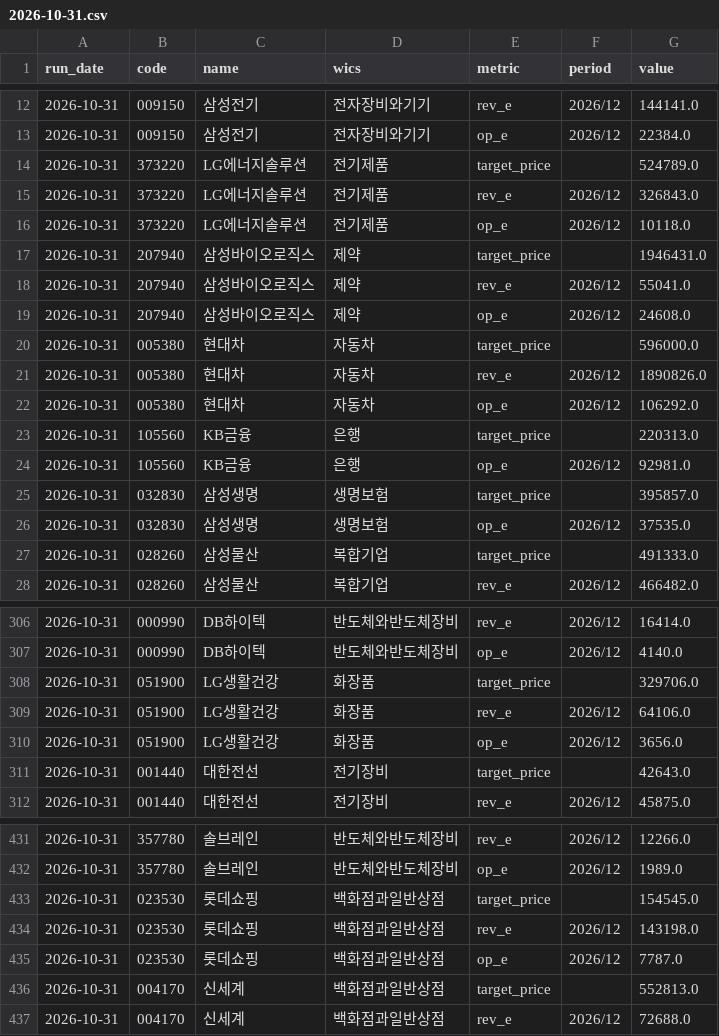
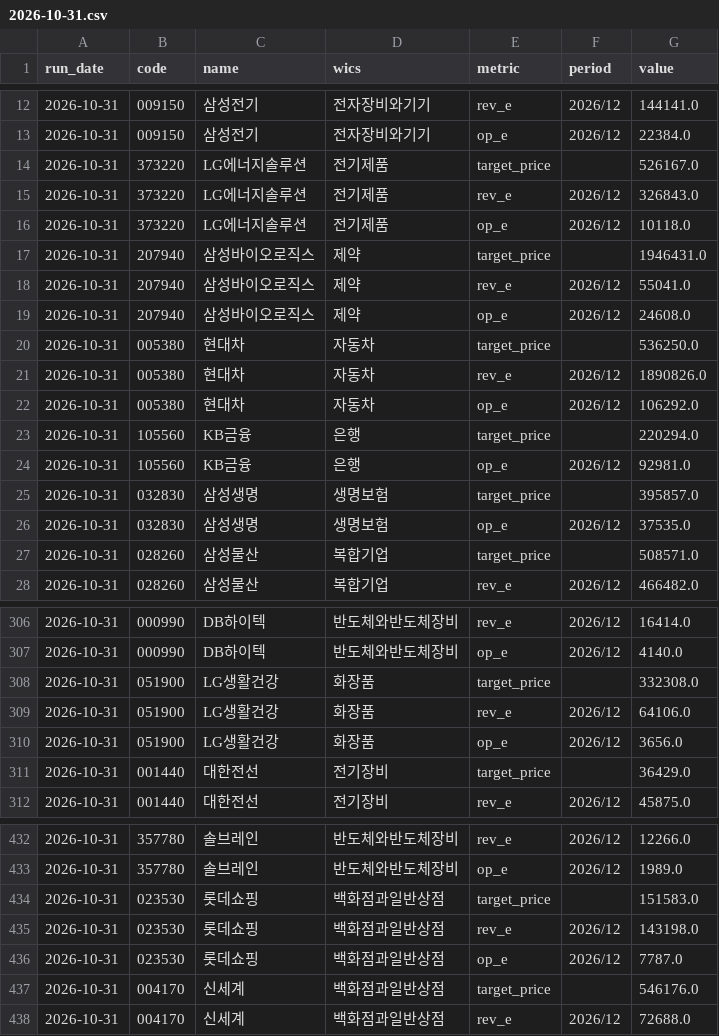
Before and after one commit to antman8422-alt/krx-cycle-data, a CSV file: data/m7_revision/2026-10-31.csv, drawn as a sheet; only a part is shown, gaps mark what is left out; the diff covers the shown part only.

```diff
--- a/data/m7_revision/2026-10-31.csv
+++ b/data/m7_revision/2026-10-31.csv
@@ -13,3 +13,3 @@
 2026-10-31,009150,삼성전기,전자장비와기기,op_e,2026/12,22384.0
-2026-10-31,373220,LG에너지솔루션,전기제품,target_price,,524789.0
+2026-10-31,373220,LG에너지솔루션,전기제품,target_price,,526167.0
 2026-10-31,373220,LG에너지솔루션,전기제품,rev_e,2026/12,326843.0
@@ -19,6 +19,6 @@
 2026-10-31,207940,삼성바이오로직스,제약,op_e,2026/12,24608.0
-2026-10-31,005380,현대차,자동차,target_price,,596000.0
+2026-10-31,005380,현대차,자동차,target_price,,536250.0
 2026-10-31,005380,현대차,자동차,rev_e,2026/12,1890826.0
 2026-10-31,005380,현대차,자동차,op_e,2026/12,106292.0
-2026-10-31,105560,KB금융,은행,target_price,,220313.0
+2026-10-31,105560,KB금융,은행,target_price,,220294.0
 2026-10-31,105560,KB금융,은행,op_e,2026/12,92981.0
@@ -26,3 +26,3 @@
 2026-10-31,032830,삼성생명,생명보험,op_e,2026/12,37535.0
-2026-10-31,028260,삼성물산,복합기업,target_price,,491333.0
+2026-10-31,028260,삼성물산,복합기업,target_price,,508571.0
 2026-10-31,028260,삼성물산,복합기업,rev_e,2026/12,466482.0
@@ -307,6 +307,6 @@
 2026-10-31,000990,DB하이텍,반도체와반도체장비,op_e,2026/12,4140.0
-2026-10-31,051900,LG생활건강,화장품,target_price,,329706.0
+2026-10-31,051900,LG생활건강,화장품,target_price,,332308.0
 2026-10-31,051900,LG생활건강,화장품,rev_e,2026/12,64106.0
 2026-10-31,051900,LG생활건강,화장품,op_e,2026/12,3656.0
-2026-10-31,001440,대한전선,전기장비,target_price,,42643.0
+2026-10-31,001440,대한전선,전기장비,target_price,,36429.0
 2026-10-31,001440,대한전선,전기장비,rev_e,2026/12,45875.0
@@ -432,6 +433,6 @@
 2026-10-31,357780,솔브레인,반도체와반도체장비,op_e,2026/12,1989.0
-2026-10-31,023530,롯데쇼핑,백화점과일반상점,target_price,,154545.0
+2026-10-31,023530,롯데쇼핑,백화점과일반상점,target_price,,151583.0
 2026-10-31,023530,롯데쇼핑,백화점과일반상점,rev_e,2026/12,143198.0
 2026-10-31,023530,롯데쇼핑,백화점과일반상점,op_e,2026/12,7787.0
-2026-10-31,004170,신세계,백화점과일반상점,target_price,,552813.0
+2026-10-31,004170,신세계,백화점과일반상점,target_price,,546176.0
 2026-10-31,004170,신세계,백화점과일반상점,rev_e,2026/12,72688.0
```
Also changed, not shown: 1 added row and 43 edited cells elsewhere in this file, data/leader/2026-10-31.csv, data/leader/latest.csv, 1 other file.
